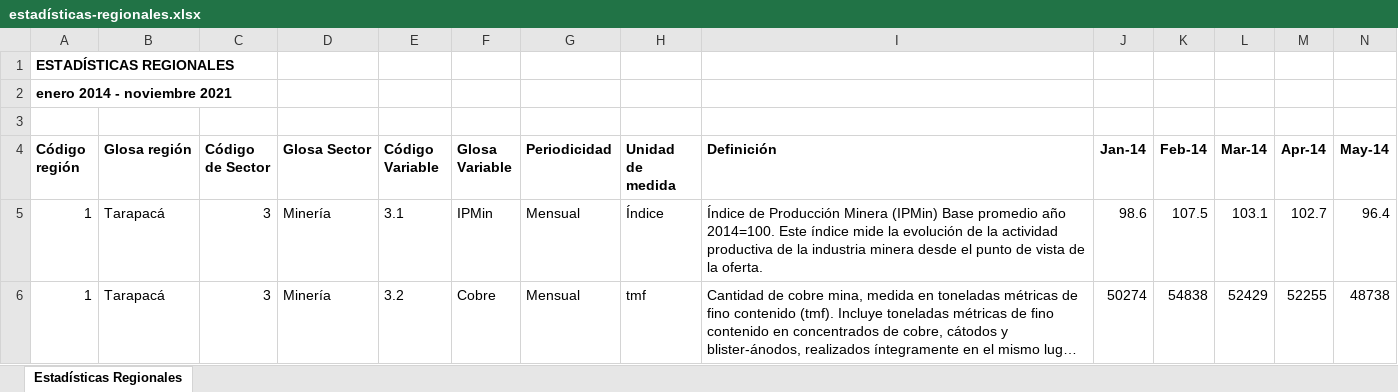
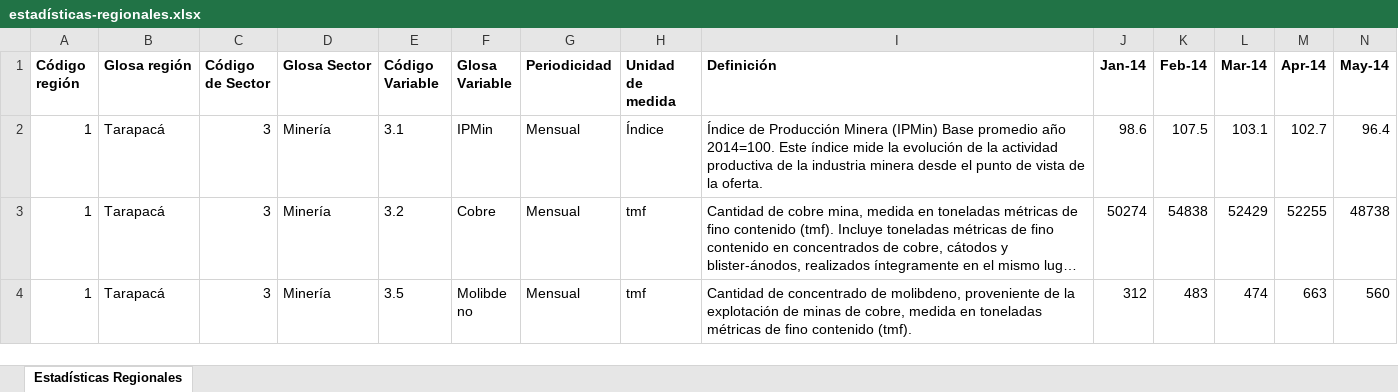
Before and after one commit to Sud-Austral/EstadisticasRegionales, an Excel workbook: Estadísticas Regionales/estadísticas-regionales.xlsx, sheet Estadísticas Regionales, drawn as a sheet; only a part is shown; the shorter side is filled out with more unchanged rows; long unchanged cells end in …; values as stored, in another font and other column widths than the file's, no borders; rows hold the shown columns only; the diff names each change by its address in the sheet, - before the commit and + after, or states it on an @@ line.

Commit message:
Update estadísticas-regionales.xlsx

```diff
--- a/Estadísticas Regionales/estadísticas-regionales.xlsx (sheet Estadísticas Regionales)
+++ b/Estadísticas Regionales/estadísticas-regionales.xlsx (sheet Estadísticas Regionales)
-row 1: ESTADÍSTICAS REGIONALES
-row 2: enero 2014 - noviembre 2021
-row 3: (empty)
```
